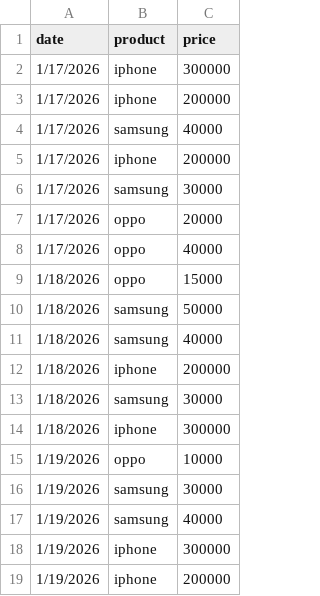
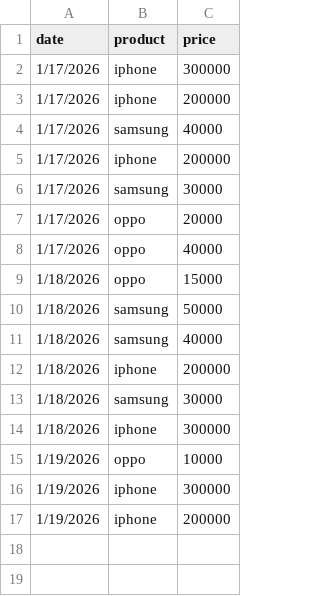
Before and after one commit to xPurnima/Electronics-sales, a CSV file: phonesales.csv, drawn as a sheet; the diff names each change by its address in the sheet, - before the commit and + after, or states it on an @@ line.

Commit message:
Update phonesales.csv

```diff
--- a/phonesales.csv
+++ b/phonesales.csv
-row 16: 1/19/2026 | samsung | 30000
-row 17: 1/19/2026 | samsung | 40000
```
